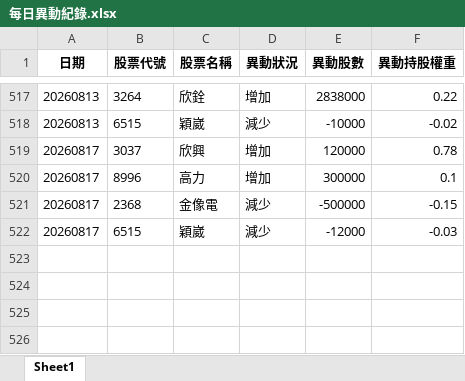
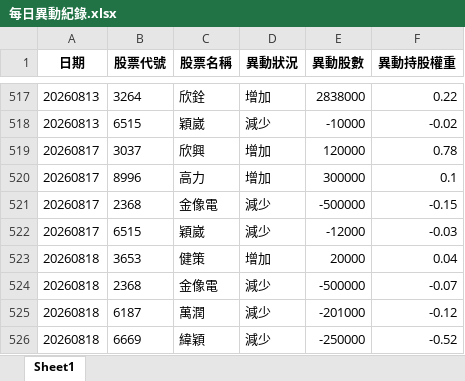
Before and after one commit to moneyorz/00981a-tracker, an Excel workbook: 每日異動紀錄.xlsx, sheet Sheet1, drawn as a sheet; only a part is shown, gaps mark what is left out; values as stored, in another font and other column widths than the file's, no borders; the diff names each change by its address in the sheet, - before the commit and + after, or states it on an @@ line.

```diff
--- a/每日異動紀錄.xlsx (sheet Sheet1)
+++ b/每日異動紀錄.xlsx (sheet Sheet1)
+row 523: 20260818 | 3653 | 健策 | 增加 | 20000 | 0.04
+row 524: 20260818 | 2368 | 金像電 | 減少 | -500000 | -0.07
+row 525: 20260818 | 6187 | 萬潤 | 減少 | -201000 | -0.12
+row 526: 20260818 | 6669 | 緯穎 | 減少 | -250000 | -0.52
```
Also changed, not shown: 1 other file.
